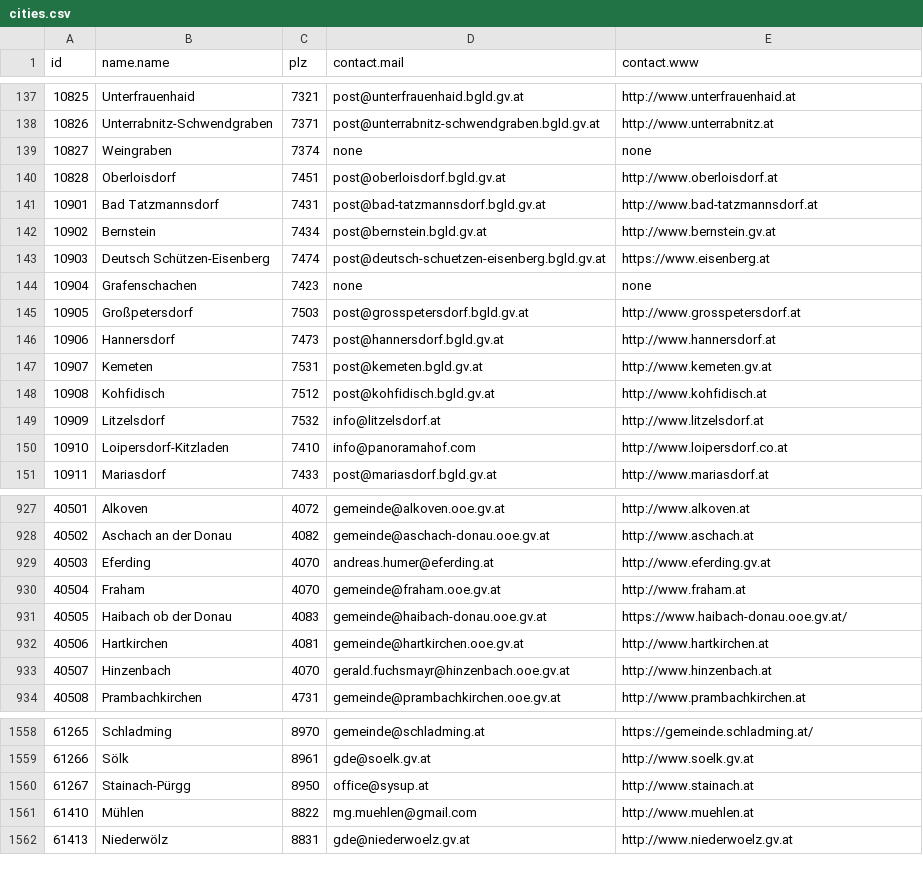
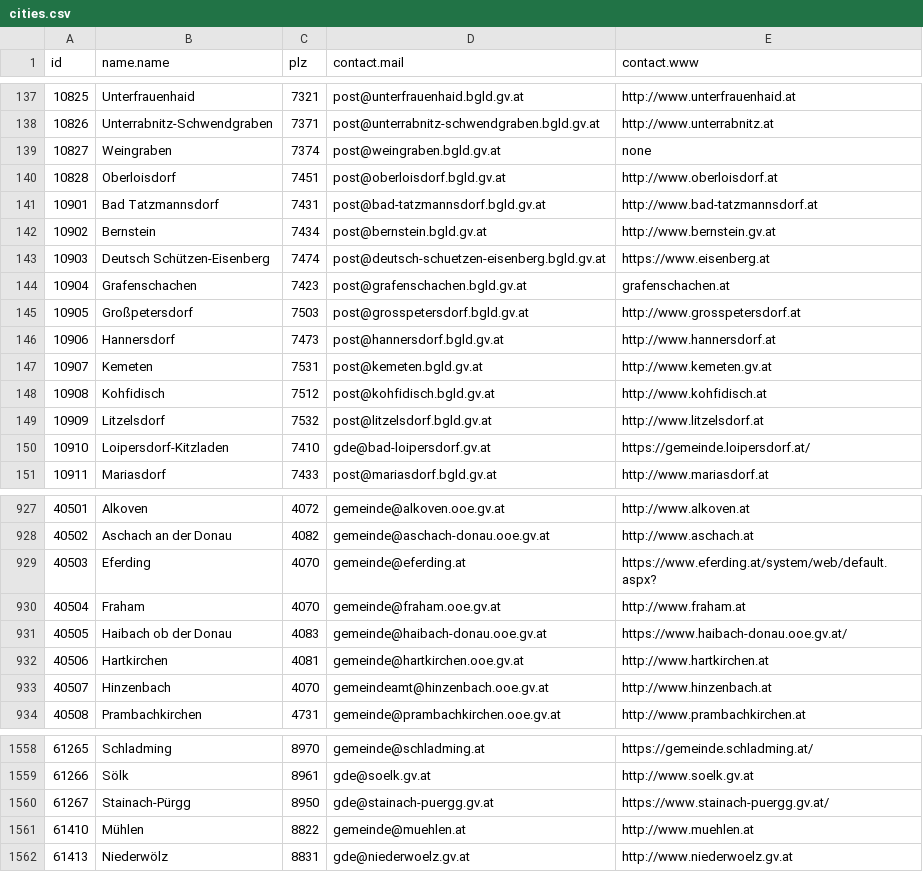
Before and after one commit to c3wien/Poke-That-Gmeind, a CSV file: luftfilterbegehren/static/data/cities.csv, drawn as a sheet; only a part is shown, gaps mark what is left out; the diff covers the shown part only.

```diff
--- a/luftfilterbegehren/static/data/cities.csv
+++ b/luftfilterbegehren/static/data/cities.csv
@@ -138,3 +138,3 @@ id,name.name,plz,contact.mail,contact.www
 10826,Unterrabnitz-Schwendgraben,7371,post@unterrabnitz-schwendgraben.bgld.gv.at,http://www.unterrabnitz.at
-10827,Weingraben,7374,none,none
+10827,Weingraben,7374,post@weingraben.bgld.gv.at,none
 10828,Oberloisdorf,7451,post@oberloisdorf.bgld.gv.at,http://www.oberloisdorf.at
@@ -143,3 +143,3 @@ id,name.name,plz,contact.mail,contact.www
 10903,Deutsch Schützen-Eisenberg,7474,post@deutsch-schuetzen-eisenberg.bgld.gv.at,https://www.eisenberg.at
-10904,Grafenschachen,7423,none,none
+10904,Grafenschachen,7423,post@grafenschachen.bgld.gv.at,grafenschachen.at
 10905,Großpetersdorf,7503,post@grosspetersdorf.bgld.gv.at,http://www.grosspetersdorf.at
@@ -148,4 +148,4 @@ id,name.name,plz,contact.mail,contact.www
 10908,Kohfidisch,7512,post@kohfidisch.bgld.gv.at,http://www.kohfidisch.at
-10909,Litzelsdorf,7532,info@litzelsdorf.at,http://www.litzelsdorf.at
-10910,Loipersdorf-Kitzladen,7410,info@panoramahof.com,http://www.loipersdorf.co.at
+10909,Litzelsdorf,7532,post@litzelsdorf.bgld.gv.at,http://www.litzelsdorf.at
+10910,Loipersdorf-Kitzladen,7410,gde@bad-loipersdorf.gv.at,https://gemeinde.loipersdorf.at/
 10911,Mariasdorf,7433,post@mariasdorf.bgld.gv.at,http://www.mariasdorf.at
@@ -928,3 +928,3 @@ id,name.name,plz,contact.mail,contact.www
 40502,Aschach an der Donau,4082,gemeinde@aschach-donau.ooe.gv.at,http://www.aschach.at
-40503,Eferding,4070,andreas.humer@eferding.at,http://www.eferding.gv.at
+40503,Eferding,4070,gemeinde@eferding.at,https://www.eferding.at/system/web/default.aspx?
 40504,Fraham,4070,gemeinde@fraham.ooe.gv.at,http://www.fraham.at
@@ -932,3 +932,3 @@ id,name.name,plz,contact.mail,contact.www
 40506,Hartkirchen,4081,gemeinde@hartkirchen.ooe.gv.at,http://www.hartkirchen.at
-40507,Hinzenbach,4070,gerald.fuchsmayr@hinzenbach.ooe.gv.at,http://www.hinzenbach.at
+40507,Hinzenbach,4070,gemeindeamt@hinzenbach.ooe.gv.at,http://www.hinzenbach.at
 40508,Prambachkirchen,4731,gemeinde@prambachkirchen.ooe.gv.at,http://www.prambachkirchen.at
@@ -1559,4 +1559,4 @@ id,name.name,plz,contact.mail,contact.www
 61266,Sölk,8961,gde@soelk.gv.at,http://www.soelk.gv.at
-61267,Stainach-Pürgg,8950,office@sysup.at,http://www.stainach.at
-61410,Mühlen,8822,mg.muehlen@gmail.com,http://www.muehlen.at
+61267,Stainach-Pürgg,8950,gde@stainach-puergg.gv.at,https://www.stainach-puergg.gv.at/
+61410,Mühlen,8822,gemeinde@muehlen.at,http://www.muehlen.at
 61413,Niederwölz,8831,gde@niederwoelz.gv.at,http://www.niederwoelz.gv.at
```
Also changed, not shown: 141 edited cells elsewhere in this file, 2 other files.
